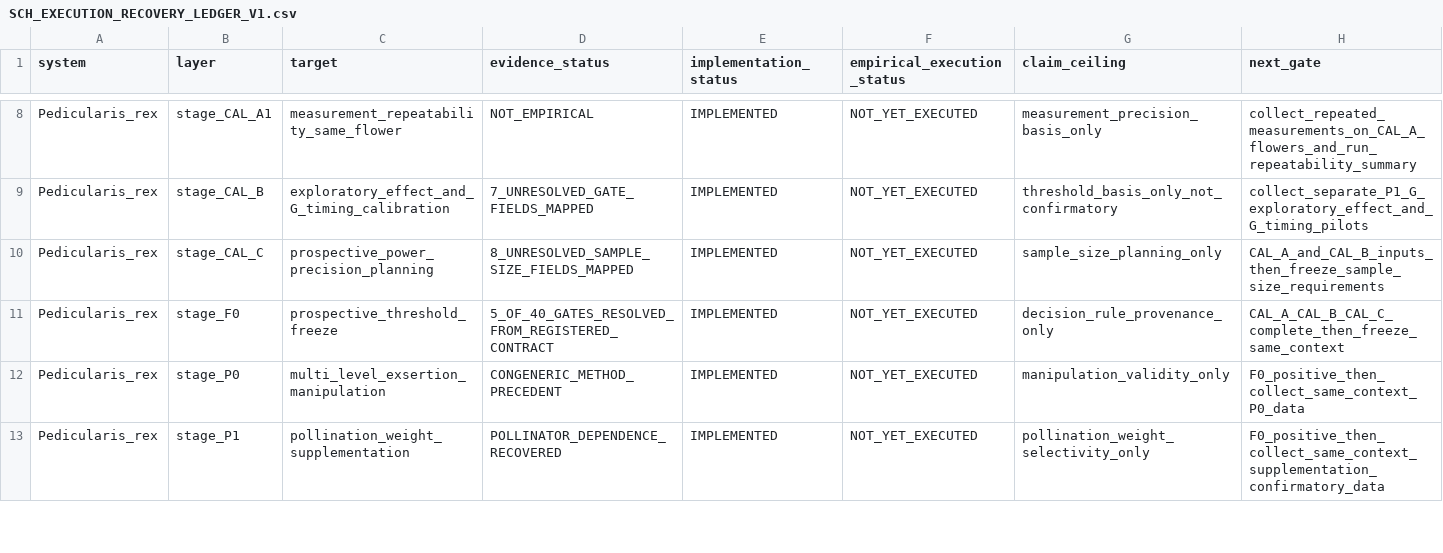
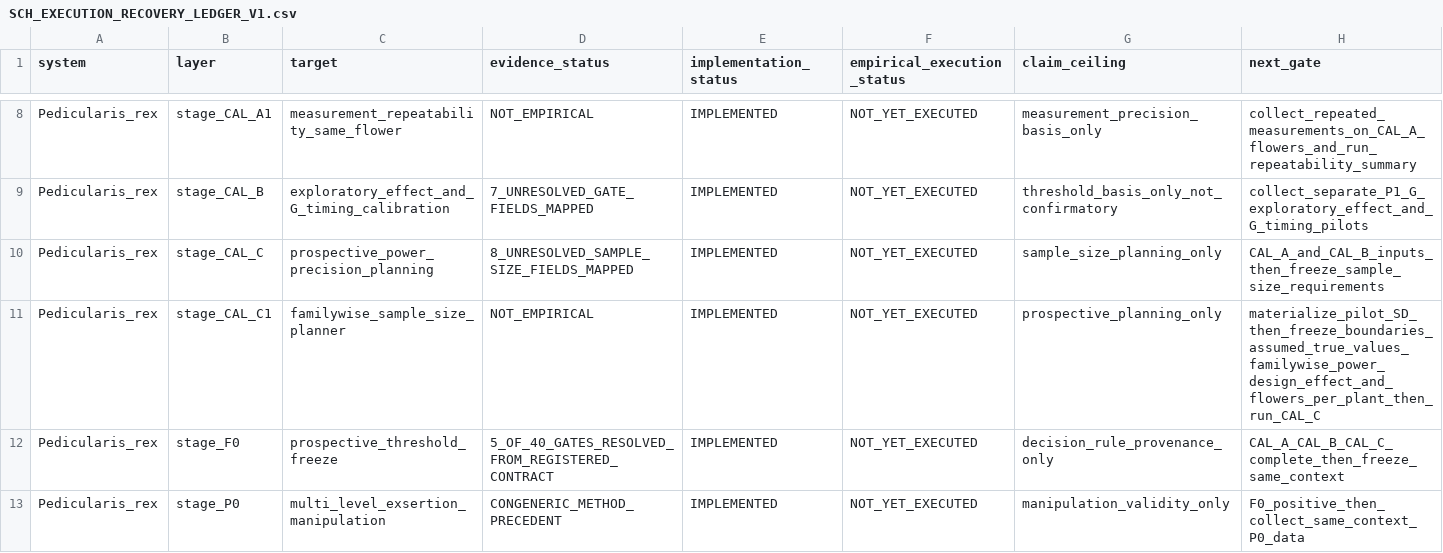
Before and after one commit to zuizui0223/sch, a CSV file: empirical/architecture/SCH_EXECUTION_RECOVERY_LEDGER_V1.csv, drawn as a sheet; only a part is shown, gaps mark what is left out; the shorter side is filled out with more unchanged rows; the diff names each change by its address in the sheet, - before the commit and + after, or states it on an @@ line.

Commit message:
Add CAL-C familywise planner to execution ledger

```diff
--- a/empirical/architecture/SCH_EXECUTION_RECOVERY_LEDGER_V1.csv
+++ b/empirical/architecture/SCH_EXECUTION_RECOVERY_LEDGER_V1.csv
+row 11: Pedicularis_rex | stage_CAL_C1 | familywise_sample_size_planner | NOT_EMPIRICAL | IMPLEMENTED | NOT_YET_EXECUTED | prospective_planning_only | materialize_pilot_SD_then_freeze_boundaries_assumed_true_values_familywise_power_design_effect_and_flowers_per_plant_then_run_CAL_C
```
